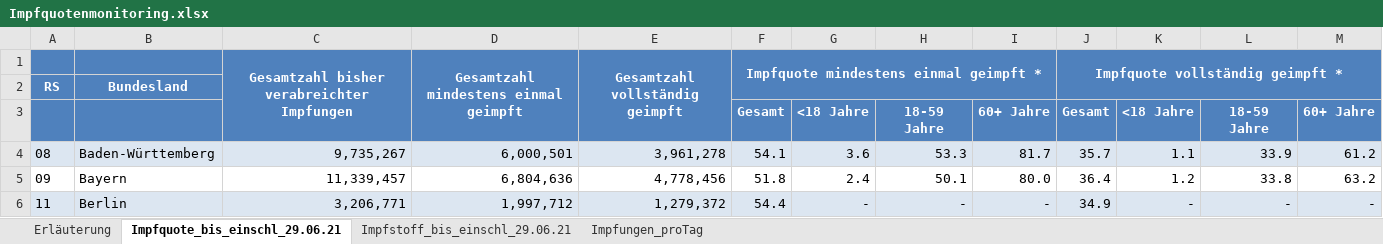
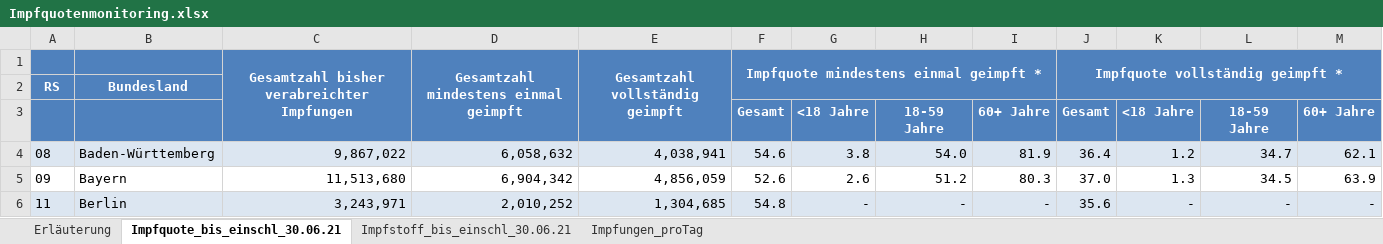
Before and after one commit to GarunWindtotem/Auswertung_Covid_19, an Excel workbook: input/Impfquotenmonitoring.xlsx, sheet Impfquote_bis_einschl_30.06.21, drawn as a sheet; only a part is shown; values as stored, in another font and other column widths than the file's, no borders; the diff covers the shown part only; the diff names each change by its address in the sheet, - before the commit and + after, or states it on an @@ line.

```diff
--- a/input/Impfquotenmonitoring.xlsx (sheet Impfquote_bis_einschl_30.06.21)
+++ b/input/Impfquotenmonitoring.xlsx (sheet Impfquote_bis_einschl_30.06.21)
-sheet tab: Impfquote_bis_einschl_29.06.21
+sheet tab: Impfquote_bis_einschl_30.06.21
-sheet tab: Impfstoff_bis_einschl_29.06.21
+sheet tab: Impfstoff_bis_einschl_30.06.21
-C4: 9,735,267
+C4: 9,867,022
-D4: 6,000,501
+D4: 6,058,632
-E4: 3,961,278
+E4: 4,038,941
-F4: 54.1
+F4: 54.6
-G4: 3.6
+G4: 3.8
-H4: 53.3
+H4: 54.0
-I4: 81.7
+I4: 81.9
-J4: 35.7
+J4: 36.4
-K4: 1.1
+K4: 1.2
-L4: 33.9
+L4: 34.7
-M4: 61.2
+M4: 62.1
-C5: 11,339,457
+C5: 11,513,680
-D5: 6,804,636
+D5: 6,904,342
-E5: 4,778,456
+E5: 4,856,059
-F5: 51.8
+F5: 52.6
-G5: 2.4
+G5: 2.6
-H5: 50.1
+H5: 51.2
-I5: 80.0
+I5: 80.3
-J5: 36.4
+J5: 37.0
-K5: 1.2
+K5: 1.3
-L5: 33.8
+L5: 34.5
-M5: 63.2
+M5: 63.9
-C6: 3,206,771
+C6: 3,243,971
-D6: 1,997,712
+D6: 2,010,252
-E6: 1,279,372
+E6: 1,304,685
-F6: 54.4
+F6: 54.8
-J6: 34.9
+J6: 35.6
```
Also changed, not shown: 139 edited cells elsewhere in this sheet, sheet Impfungen_proTag, sheet Impfstoff_bis_einschl_30.06.21, sheet Erläuterung, 47 other files.
